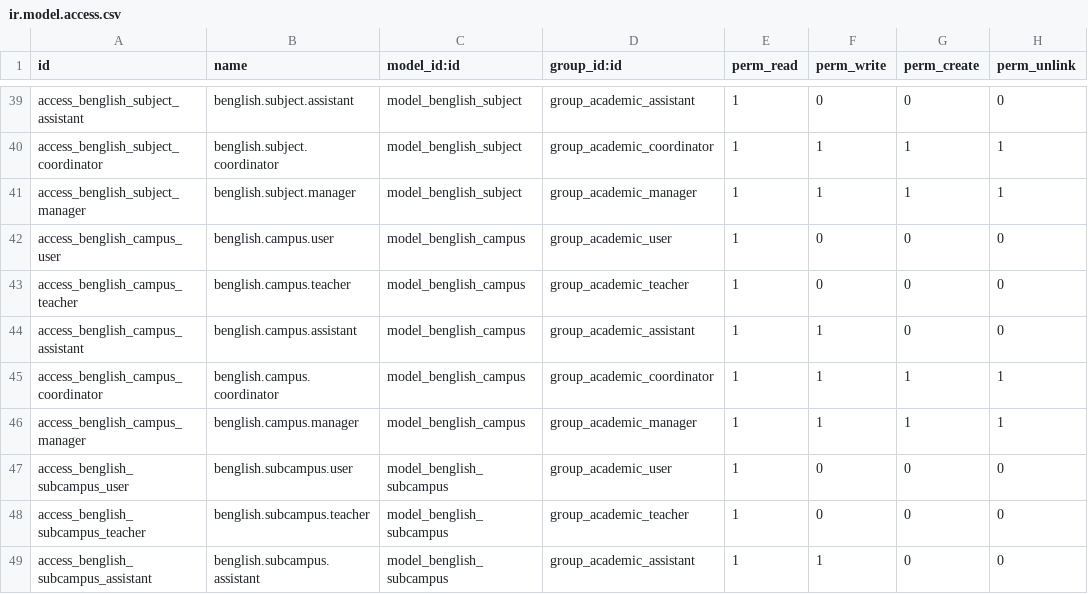
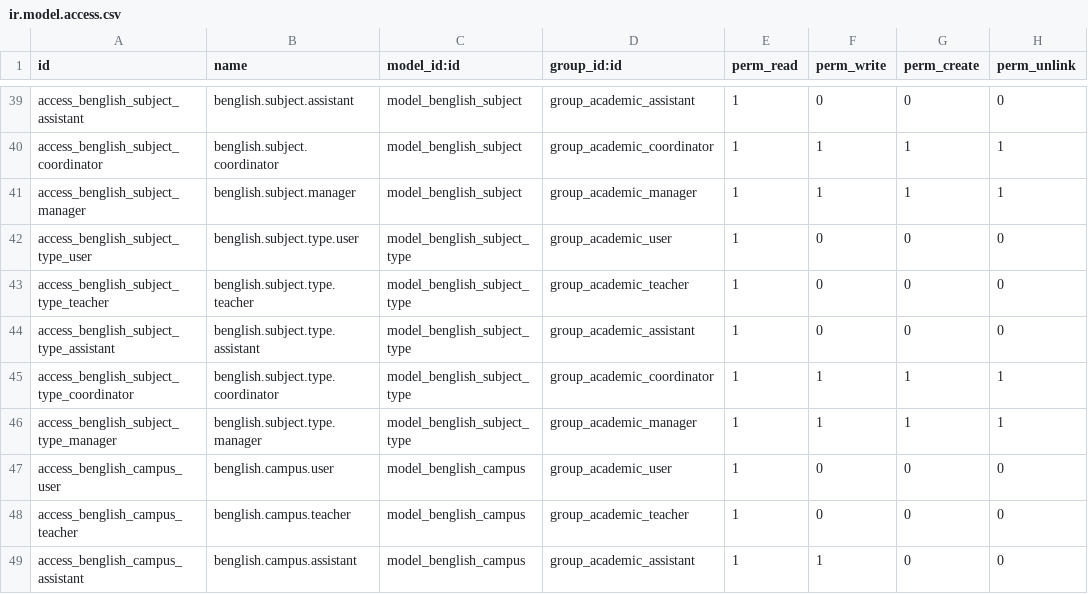
Before and after one commit to rlogarcia/Ailumex--Luker, a CSV file: benglish_academy/security/ir.model.access.csv, drawn as a sheet; only a part is shown, gaps mark what is left out; the shorter side is filled out with more unchanged rows.

```diff
--- a/benglish_academy/security/ir.model.access.csv
+++ b/benglish_academy/security/ir.model.access.csv
@@ -41,2 +41,7 @@ access_benglish_subject_coordinator,benglish.subject.coordinator,model_benglish_
 access_benglish_subject_manager,benglish.subject.manager,model_benglish_subject,group_academic_manager,1,1,1,1
+access_benglish_subject_type_user,benglish.subject.type.user,model_benglish_subject_type,group_academic_user,1,0,0,0
+access_benglish_subject_type_teacher,benglish.subject.type.teacher,model_benglish_subject_type,group_academic_teacher,1,0,0,0
+access_benglish_subject_type_assistant,benglish.subject.type.assistant,model_benglish_subject_type,group_academic_assistant,1,0,0,0
+access_benglish_subject_type_coordinator,benglish.subject.type.coordinator,model_benglish_subject_type,group_academic_coordinator,1,1,1,1
+access_benglish_subject_type_manager,benglish.subject.type.manager,model_benglish_subject_type,group_academic_manager,1,1,1,1
 access_benglish_campus_user,benglish.campus.user,model_benglish_campus,group_academic_user,1,0,0,0
```
Also changed, not shown: 49 other files.
